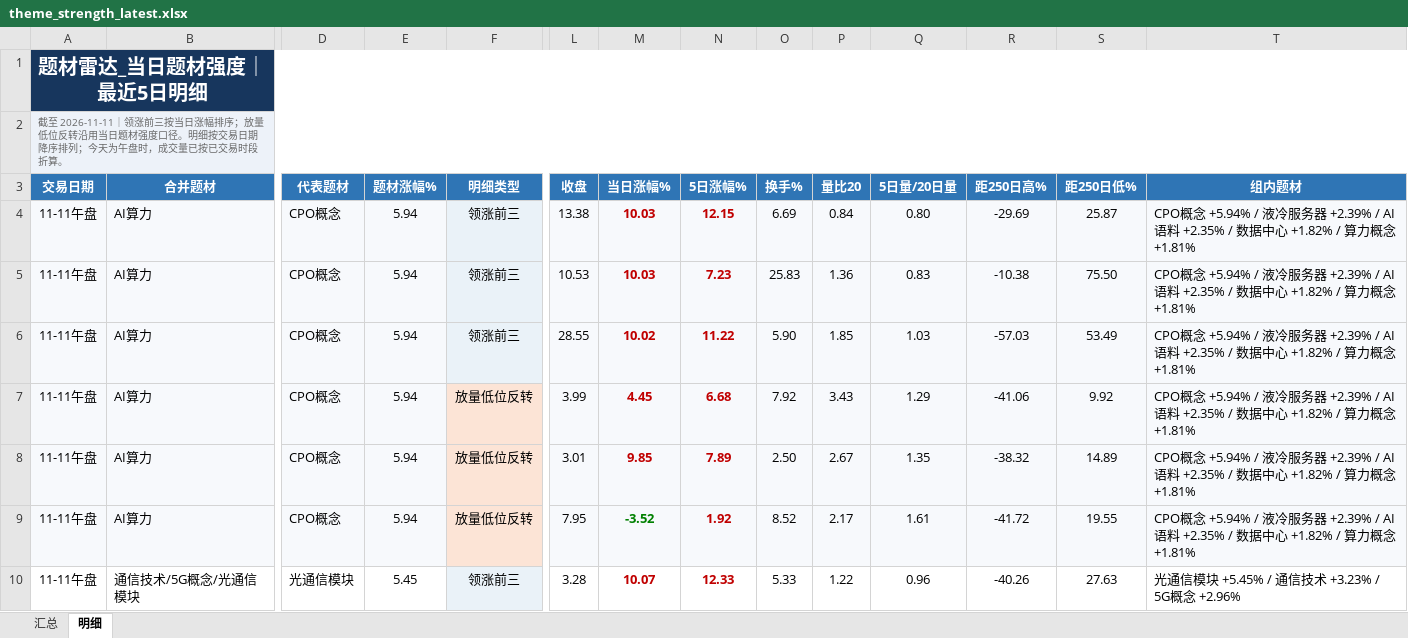
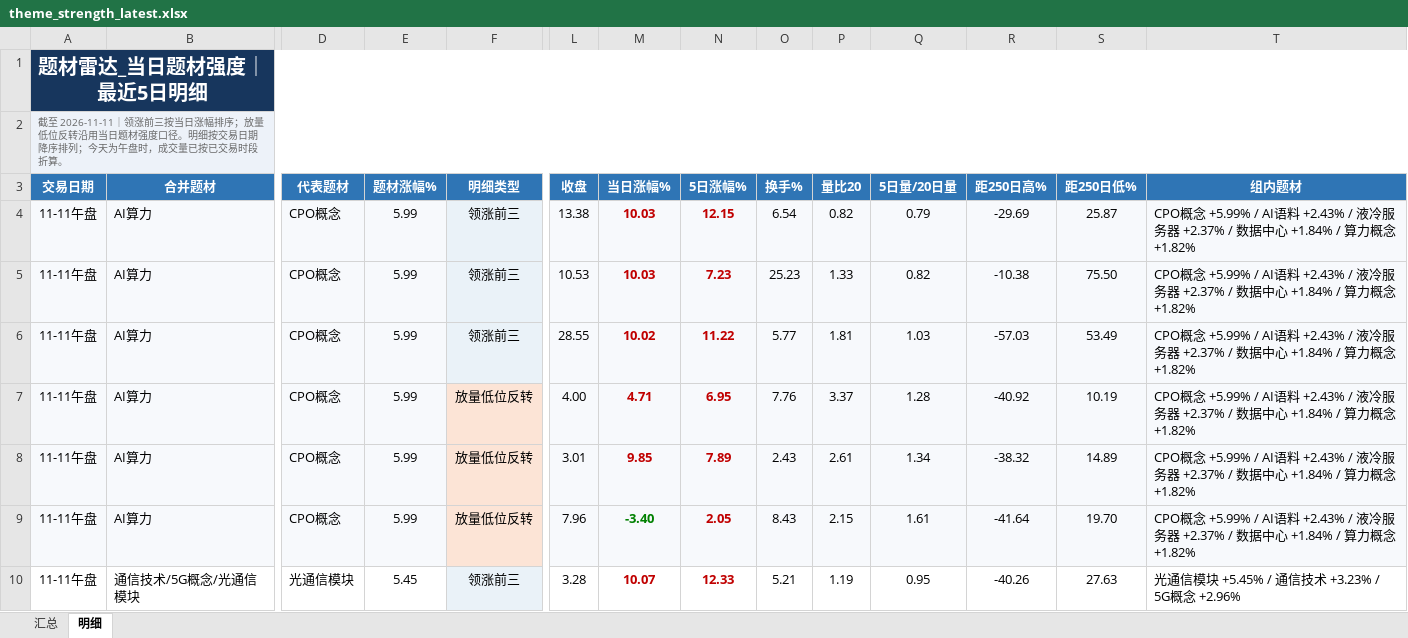
Before and after one commit to nancybhc/a-share-blast-lab, an Excel workbook: data/theme_strength_latest.xlsx, sheet 明细, drawn as a sheet; only a part is shown, gaps mark what is left out; values as stored, in another font and other column widths than the file's, no borders; the diff covers the shown part only; the diff names each change by its address in the sheet, - before the commit and + after, or states it on an @@ line.

```diff
--- a/data/theme_strength_latest.xlsx (sheet 明细)
+++ b/data/theme_strength_latest.xlsx (sheet 明细)
-E4:E9 (题材涨幅%): 5.94
+E4:E9 (题材涨幅%): 5.99
-O4 (换手%): 6.69
+O4 (换手%): 6.54
-P4 (量比20): 0.84
+P4 (量比20): 0.82
-Q4 (5日量/20日量): 0.80
+Q4 (5日量/20日量): 0.79
-T4:T9 (组内题材): CPO概念 +5.94% / 液冷服务器 +2.39% / AI语料 +2.35% / 数据中心 +1.82% / 算力概念 +1.81%
+T4:T9 (组内题材): CPO概念 +5.99% / AI语料 +2.43% / 液冷服务器 +2.37% / 数据中心 +1.84% / 算力概念 +1.82%
-O5 (换手%): 25.83
+O5 (换手%): 25.23
-P5 (量比20): 1.36
+P5 (量比20): 1.33
-Q5 (5日量/20日量): 0.83
+Q5 (5日量/20日量): 0.82
-O6 (换手%): 5.90
+O6 (换手%): 5.77
-P6 (量比20): 1.85
+P6 (量比20): 1.81
-L7 (收盘): 3.99
+L7 (收盘): 4.00
-M7 (当日涨幅%): 4.45
+M7 (当日涨幅%): 4.71
-N7 (5日涨幅%): 6.68
+N7 (5日涨幅%): 6.95
-O7 (换手%): 7.92
+O7 (换手%): 7.76
-P7 (量比20): 3.43
+P7 (量比20): 3.37
-Q7 (5日量/20日量): 1.29
+Q7 (5日量/20日量): 1.28
-R7 (距250日高%): -41.06
+R7 (距250日高%): -40.92
-S7 (距250日低%): 9.92
+S7 (距250日低%): 10.19
-O8 (换手%): 2.50
+O8 (换手%): 2.43
-P8 (量比20): 2.67
+P8 (量比20): 2.61
-Q8 (5日量/20日量): 1.35
+Q8 (5日量/20日量): 1.34
-L9 (收盘): 7.95
+L9 (收盘): 7.96
-M9 (当日涨幅%): -3.52
+M9 (当日涨幅%): -3.40
-N9 (5日涨幅%): 1.92
+N9 (5日涨幅%): 2.05
-O9 (换手%): 8.52
+O9 (换手%): 8.43
-P9 (量比20): 2.17
+P9 (量比20): 2.15
-R9 (距250日高%): -41.72
+R9 (距250日高%): -41.64
-S9 (距250日低%): 19.55
+S9 (距250日低%): 19.70
-O10 (换手%): 5.33
+O10 (换手%): 5.21
-P10 (量比20): 1.22
+P10 (量比20): 1.19
-Q10 (5日量/20日量): 0.96
+Q10 (5日量/20日量): 0.95
```
Also changed, not shown: 79 edited cells elsewhere in this sheet, sheet 汇总, 8 other files.
